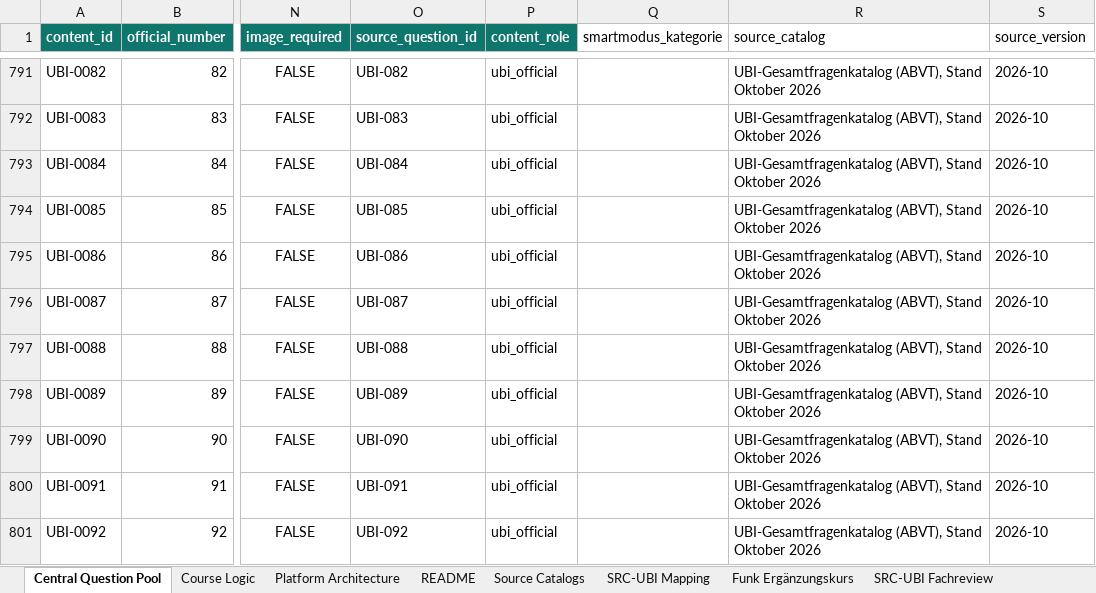
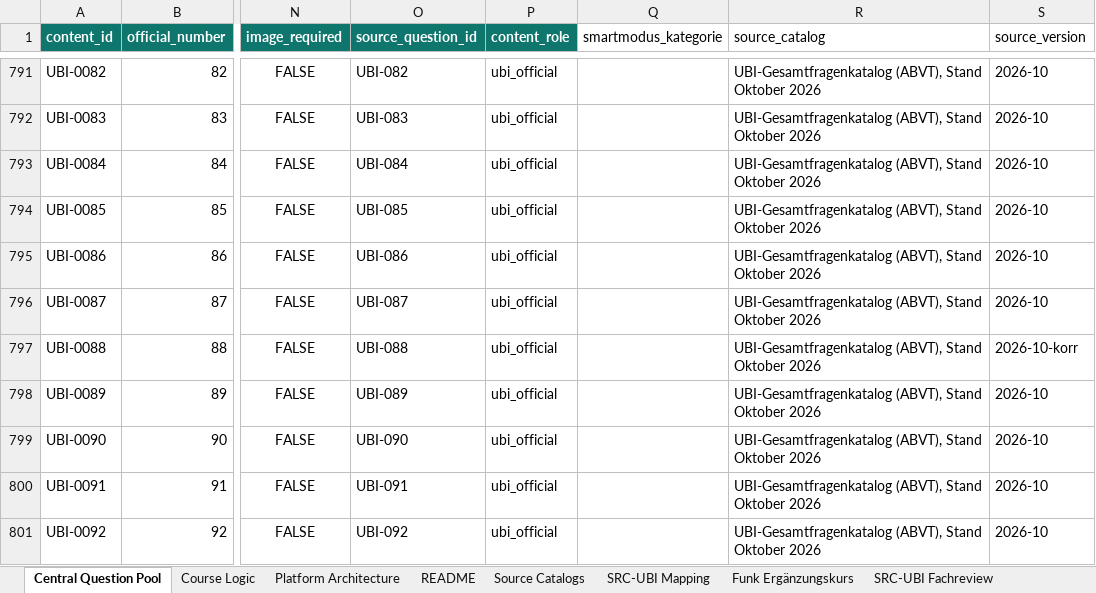
Before and after one commit to hastla007/boatingschool, an Excel workbook: database/data/zentrale_fragenbasis.xlsx, sheet Central Question Pool, drawn as a sheet; only a part is shown, gaps mark what is left out; values as stored, in another font and other column widths than the file's, no borders; the diff covers the shown part only; the diff names each change by its address in the sheet, - before the commit and + after, or states it on an @@ line.

```diff
--- a/database/data/zentrale_fragenbasis.xlsx (sheet Central Question Pool)
+++ b/database/data/zentrale_fragenbasis.xlsx (sheet Central Question Pool)
-S797 (source_version): 2026-10
+S797 (source_version): 2026-10-korr
```
Also changed, not shown: 6 edited cells elsewhere in this sheet, 12 other files.
